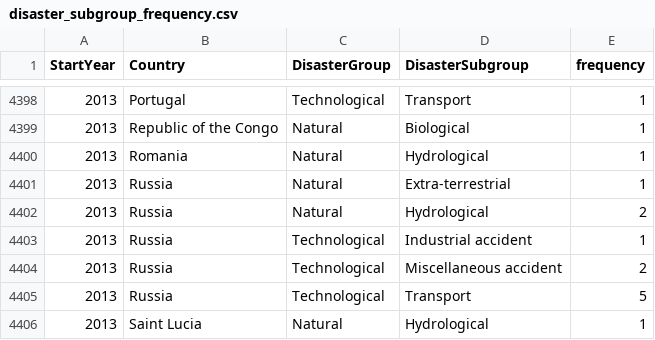
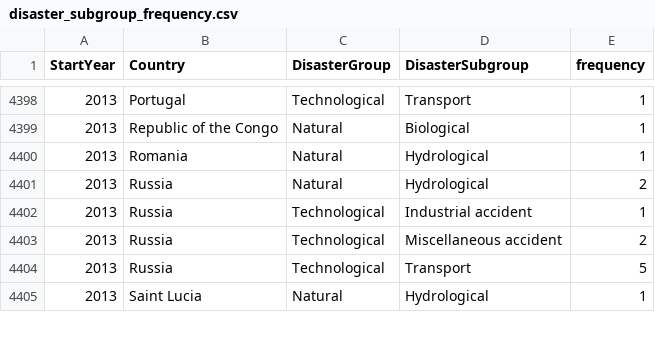
Before and after one commit to caparritos/INFOVIS-G22, a CSV file: satinize_dataset/pre-processing/disaster_subgroup_frequency.csv, drawn as a sheet; only a part is shown, gaps mark what is left out.

```diff
--- a/satinize_dataset/pre-processing/disaster_subgroup_frequency.csv
+++ b/satinize_dataset/pre-processing/disaster_subgroup_frequency.csv
@@ -4400,3 +4400,2 @@ StartYear,Country,DisasterGroup,DisasterSubgroup,frequency
 2013,Romania,Natural,Hydrological,1
-2013,Russia,Natural,Extra-terrestrial,1
 2013,Russia,Natural,Hydrological,2
```
Also changed, not shown: 5 other files.
